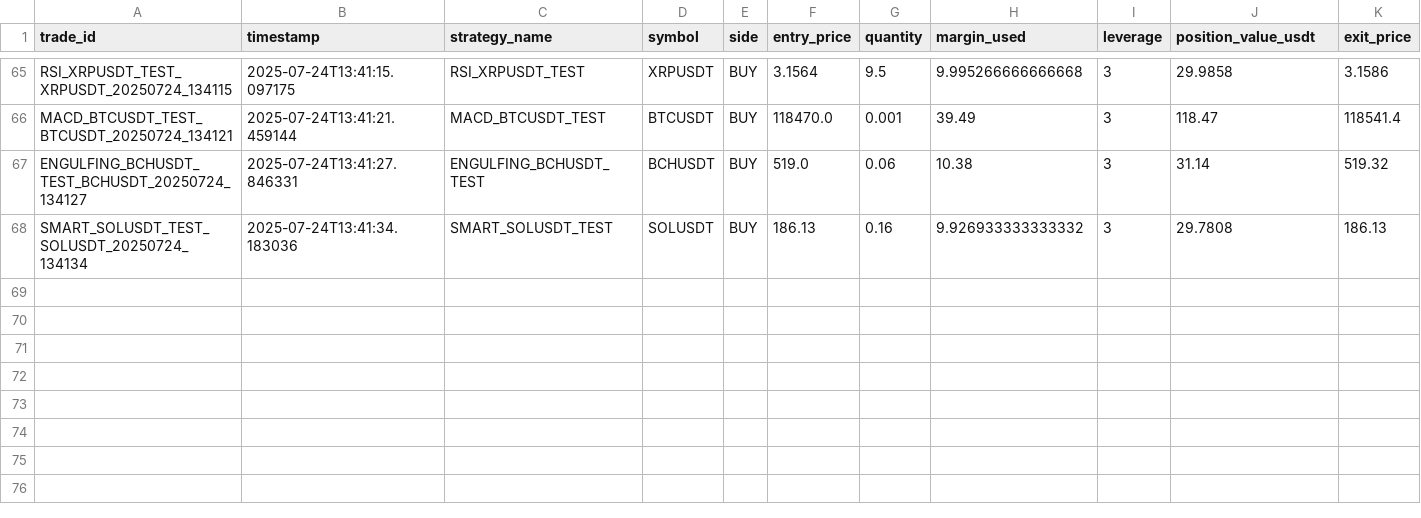
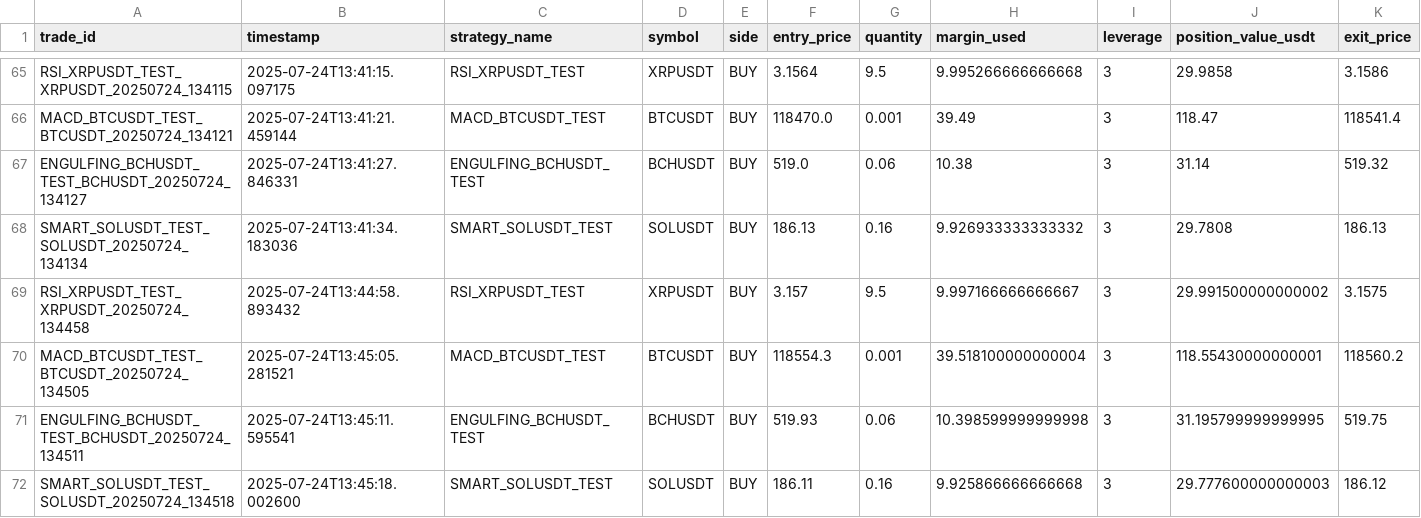
Before and after one commit to ghaisosman/replit-trading-bot, a CSV file: trading_data/trades/all_trades.csv, drawn as a sheet; only a part is shown, gaps mark what is left out; rows hold the shown columns only; the diff names each change by its address in the sheet, - before the commit and + after, or states it on an @@ line.

```diff
--- a/trading_data/trades/all_trades.csv
+++ b/trading_data/trades/all_trades.csv
+row 69: RSI_XRPUSDT_TEST_XRPUSDT_20250724_134458 | 2025-07-24T13:44:58.893432 | RSI_XRPUSDT_TEST | XRPUSDT | BUY | 3.157 | 9.5 | 9.997166666666667 | 3 | 29.991500000000002 | 3.1575
+row 70: MACD_BTCUSDT_TEST_BTCUSDT_20250724_134505 | 2025-07-24T13:45:05.281521 | MACD_BTCUSDT_TEST | BTCUSDT | BUY | 118554.3 | 0.001 | 39.518100000000004 | 3 | 118.55430000000001 | 118560.2
+row 71: ENGULFING_BCHUSDT_TEST_BCHUSDT_20250724_134511 | 2025-07-24T13:45:11.595541 | ENGULFING_BCHUSDT_TEST | BCHUSDT | BUY | 519.93 | 0.06 | 10.398599999999998 | 3 | 31.195799999999995 | 519.75
+row 72: SMART_SOLUSDT_TEST_SOLUSDT_20250724_134518 | 2025-07-24T13:45:18.002600 | SMART_SOLUSDT_TEST | SOLUSDT | BUY | 186.11 | 0.16 | 9.925866666666668 | 3 | 29.777600000000003 | 186.12
```
Also changed, not shown: 2 other files.
